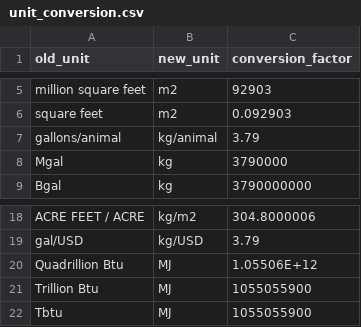
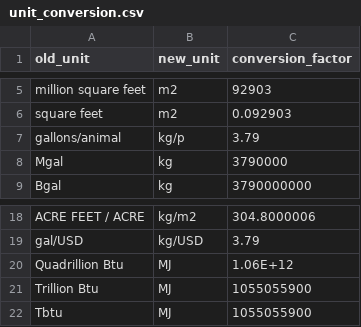
Before and after one commit to USEPA/flowsa, a CSV file: flowsa/data/unit_conversion.csv, drawn as a sheet; only a part is shown, gaps mark what is left out.

Commit message:
update unit conversion for gallons/animals

```diff
--- a/flowsa/data/unit_conversion.csv
+++ b/flowsa/data/unit_conversion.csv
@@ -6,3 +6,3 @@ million square feet,m2,92903
 square feet,m2,0.092903
-gallons/animal,kg/animal,3.79
+gallons/animal,kg/p,3.79
 Mgal,kg,3790000
@@ -19,3 +19,3 @@ ACRE FEET / ACRE,kg/m2,304.8000006
 gal/USD,kg/USD,3.79
-Quadrillion Btu,MJ,1.05506E+12
+Quadrillion Btu,MJ,1.06E+12
 Trillion Btu,MJ,1055055900
```
